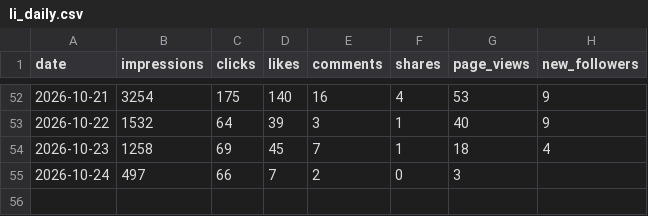
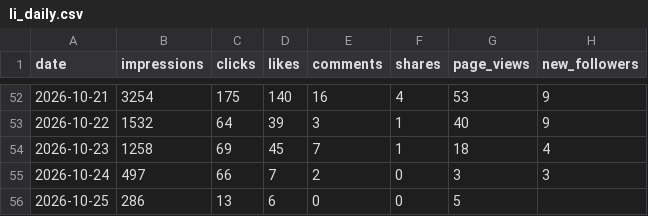
Before and after one commit to Tohomito/atm-dashboard, a CSV file: data/sm/li_daily.csv, drawn as a sheet; only a part is shown, gaps mark what is left out.

```diff
--- a/data/sm/li_daily.csv
+++ b/data/sm/li_daily.csv
@@ -54,2 +54,3 @@ date,impressions,clicks,likes,comments,shares,page_views,new_followers
 2026-10-23,1258,69,45,7,1,18,4
-2026-10-24,497,66,7,2,0,3,
+2026-10-24,497,66,7,2,0,3,3
+2026-10-25,286,13,6,0,0,5,
```
Also changed, not shown: data/sm/ig_posts.csv, data/sm/li_posts.csv, 5 other files.
